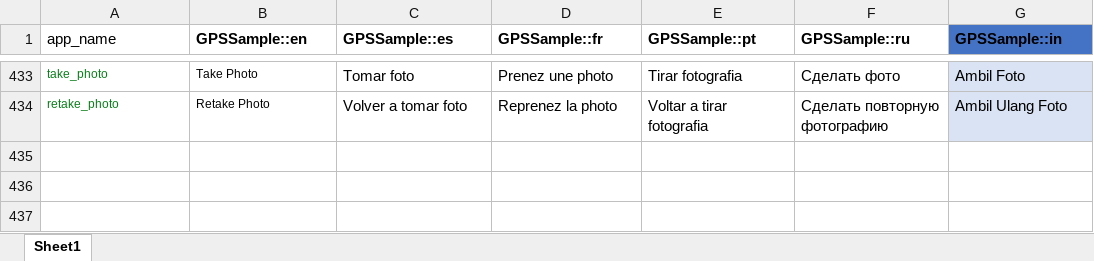
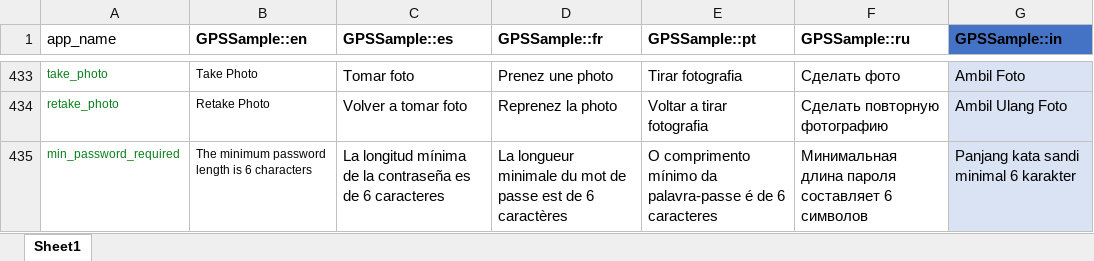
Before and after one commit to GPS-Sample/GPS-Sample, an Excel workbook: translations/translations.xlsx, sheet Sheet1, drawn as a sheet; only a part is shown, gaps mark what is left out; values as stored, in another font and other column widths than the file's, no borders; table styles not drawn; the diff names each change by its address in the sheet, - before the commit and + after, or states it on an @@ line.

Commit message:
Updated string translations

```diff
--- a/translations/translations.xlsx (sheet Sheet1)
+++ b/translations/translations.xlsx (sheet Sheet1)
+row 435: min_password_required | The minimum password length is 6 characters | La longitud mínima de la contraseña es de 6 caracteres | La longueur minimale du mot de passe est de 6 caractères | O comprimento mínimo da palavra-passe é de 6 caracteres | Минимальная длина пароля составляет 6 символов | Panjang kata sandi minimal 6 karakter
```
Also changed, not shown: 8 other files.
